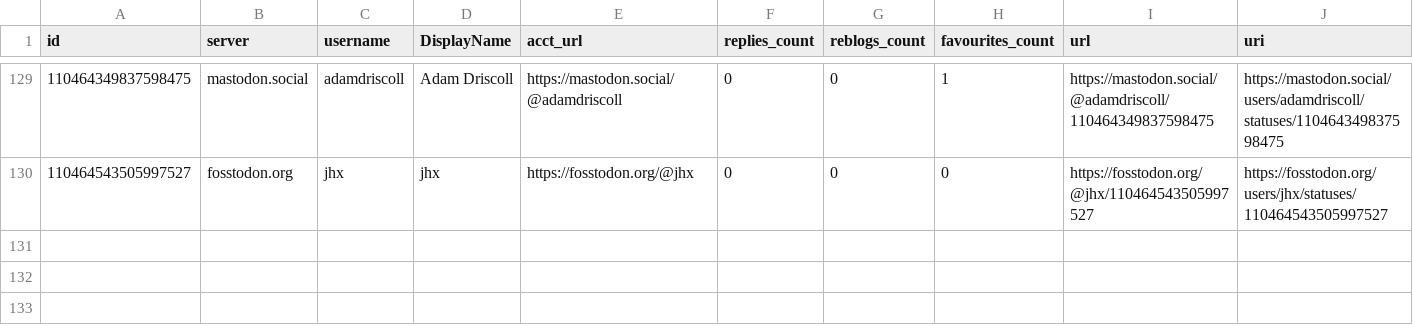
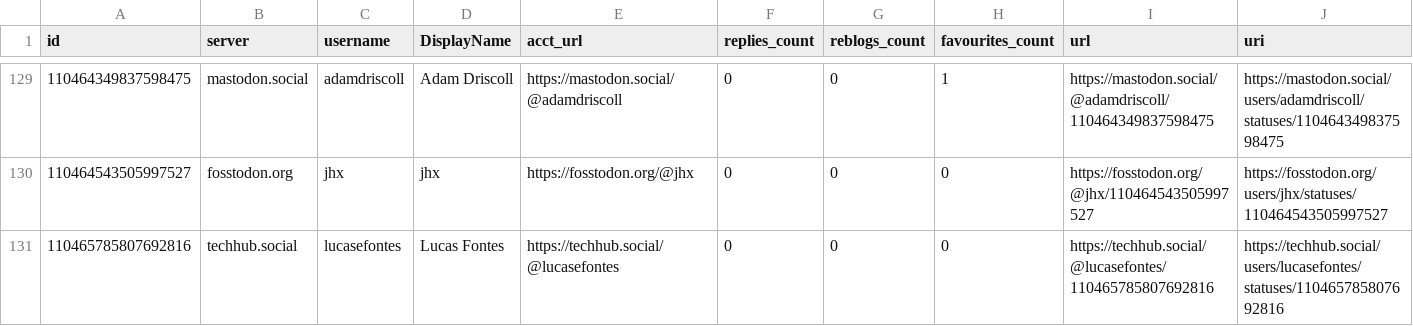
Before and after one commit to mdowst/PowerShell-Mastodon-Report, a CSV file: Data/2023-05.csv, drawn as a sheet; only a part is shown, gaps mark what is left out; rows hold the shown columns only; the diff names each change by its address in the sheet, - before the commit and + after, or states it on an @@ line.

```diff
--- a/Data/2023-05.csv
+++ b/Data/2023-05.csv
+row 131: 110465785807692816 | techhub.social | lucasefontes | Lucas Fontes | https://techhub.social/@lucasefontes | 0 | 0 | 0 | https://techhub.social/@lucasefontes/110465785807692816 | https://techhub.social/users/lucasefontes/statuses/110465785807692816
```
Also changed, not shown: 5 other files.
